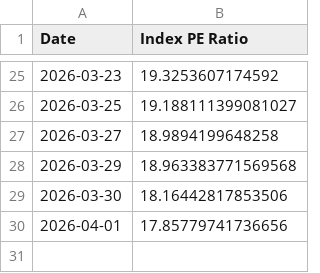
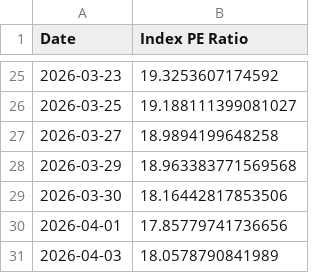
Before and after one commit to MarcBerneman/TA-35-PE-Ratio, a CSV file: pe_ratio.csv, drawn as a sheet; only a part is shown, gaps mark what is left out.

Commit message:
update data

```diff
--- a/pe_ratio.csv
+++ b/pe_ratio.csv
@@ -30 +30,2 @@ Date,Index PE Ratio
 2026-04-01,17.85779741736656
+2026-04-03,18.0578790841989
```
Also changed, not shown: 1 other file.
